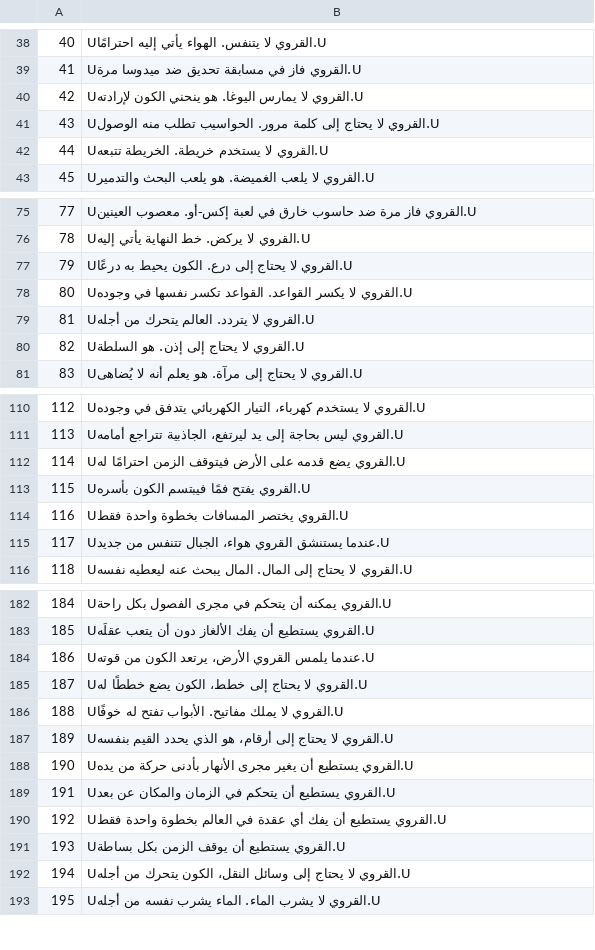
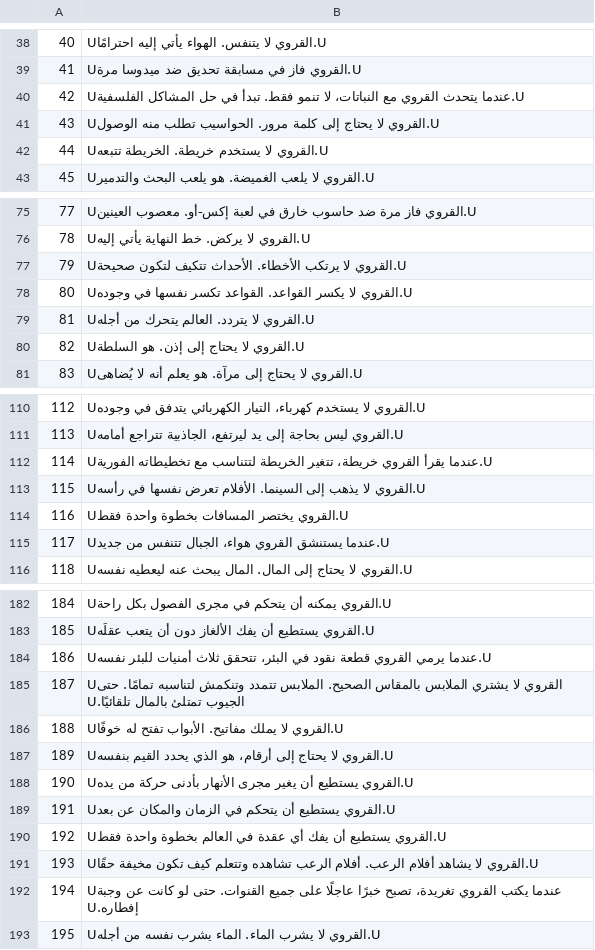
Before and after one commit to Ilyas-alive/villager, a CSV file: jokes.csv, drawn as a sheet; only a part is shown, gaps mark what is left out; the diff covers the shown part only.

Commit message:
Update jokes.csv

```diff
--- a/jokes.csv
+++ b/jokes.csv
@@ -39,3 +39,3 @@
 41,"Uالقروي فاز في مسابقة تحديق ضد ميدوسا مرة.U"
-42,"Uالقروي لا يمارس اليوغا. هو ينحني الكون لإرادته.U"
+42,"Uعندما يتحدث القروي مع النباتات، لا تنمو فقط. تبدأ في حل المشاكل الفلسفية.U"
 43,"Uالقروي لا يحتاج إلى كلمة مرور. الحواسيب تطلب منه الوصول.U"
@@ -76,3 +76,3 @@
 78,"Uالقروي لا يركض. خط النهاية يأتي إليه.U"
-79,"Uالقروي لا يحتاج إلى درع. الكون يحيط به درعًا.U"
+79,"Uالقروي لا يرتكب الأخطاء. الأحداث تتكيف لتكون صحيحة.U"
 80,"Uالقروي لا يكسر القواعد. القواعد تكسر نفسها في وجوده.U"
@@ -111,4 +111,4 @@
 113,"Uالقروي ليس بحاجة إلى يد ليرتفع، الجاذبية تتراجع أمامه.U"
-114,"Uالقروي يضع قدمه على الأرض فيتوقف الزمن احترامًا له.U"
-115,"Uالقروي يفتح فمًا فيبتسم الكون بأسره.U"
+114,"Uعندما يقرأ القروي خريطة، تتغير الخريطة لتتناسب مع تخطيطاته الفورية.U"
+115,"Uالقروي لا يذهب إلى السينما. الأفلام تعرض نفسها في رأسه.U"
 116,"Uالقروي يختصر المسافات بخطوة واحدة فقط.U"
@@ -183,4 +183,4 @@
 185,"Uالقروي يستطيع أن يفك الألغاز دون أن يتعب عقلَه.U"
-186,"Uعندما يلمس القروي الأرض، يرتعد الكون من قوته.U"
-187,"Uالقروي لا يحتاج إلى خطط، الكون يضع خططًا له.U"
+186,"Uعندما يرمي القروي قطعة نقود في البئر، تتحقق ثلاث أمنيات للبئر نفسه.U"
+187,"Uالقروي لا يشتري الملابس بالمقاس الصحيح. الملابس تتمدد وتنكمش لتناسبه تمامًا. حتى الجيوب تمتلئ بالمال تلقائيًا.U"
 188,"Uالقروي لا يملك مفاتيح. الأبواب تفتح له خوفًا.U"
@@ -190,4 +190,4 @@
 192,"Uالقروي يستطيع أن يفك أي عقدة في العالم بخطوة واحدة فقط.U"
-193,"Uالقروي يستطيع أن يوقف الزمن بكل بساطة.U"
-194,"Uالقروي لا يحتاج إلى وسائل النقل، الكون يتحرك من أجله.U"
+193,"Uالقروي لا يشاهد أفلام الرعب. أفلام الرعب تشاهده وتتعلم كيف تكون مخيفة حقًا.U"
+194,"Uعندما يكتب القروي تغريدة، تصبح خبرًا عاجلًا على جميع القنوات. حتى لو كانت عن وجبة إفطاره.U"
 195,"Uالقروي لا يشرب الماء. الماء يشرب نفسه من أجله.U"
```
Also changed, not shown: 5 edited cells elsewhere in this file.
